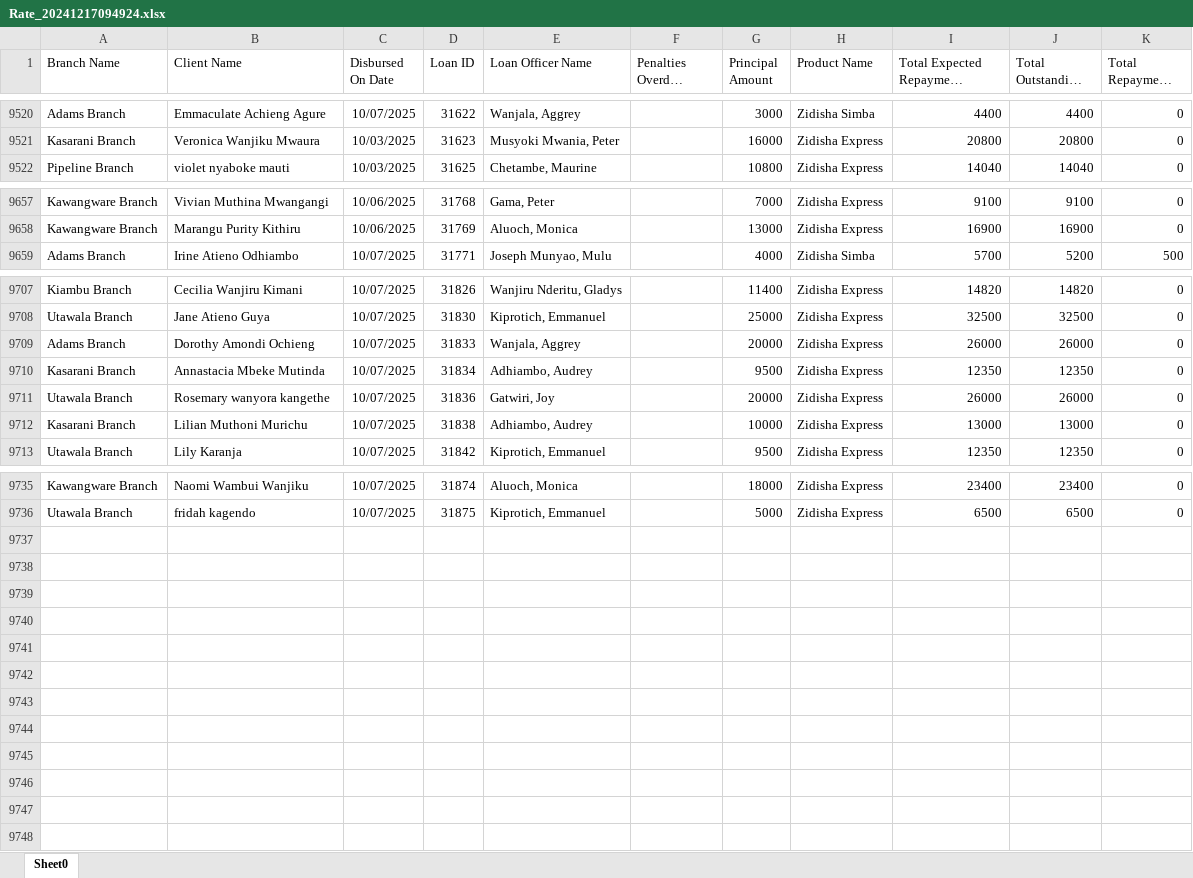
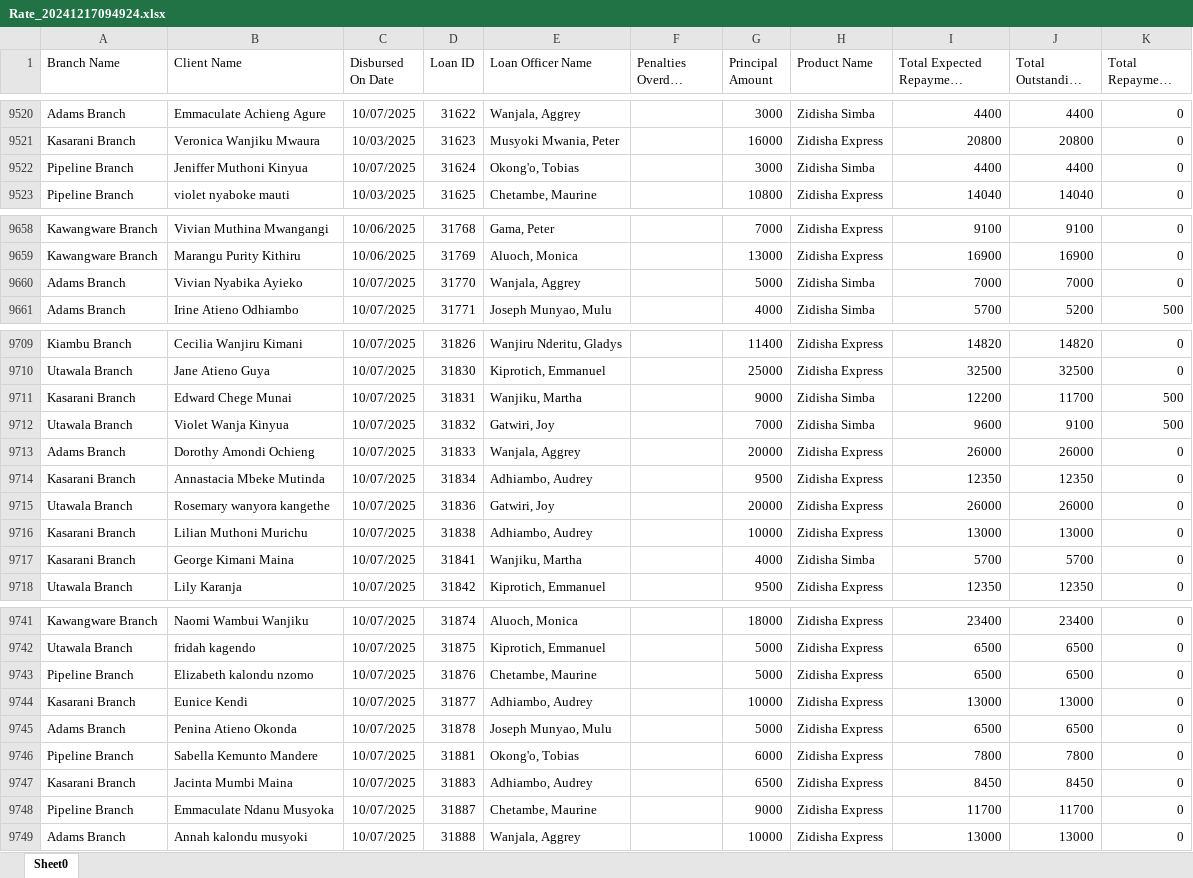
Before and after one commit to Phoenix-Capital/zidisha-monitor, an Excel workbook: Rate_20241217094924.xlsx, sheet Sheet0, drawn as a sheet; only a part is shown, gaps mark what is left out; long unchanged cells end in …; values as stored, in another font and other column widths than the file's, no borders; the diff covers the shown part only; the diff names each change by its address in the sheet, - before the commit and + after, or states it on an @@ line.

Commit message:
On a Friday

```diff
--- a/Rate_20241217094924.xlsx (sheet Sheet0)
+++ b/Rate_20241217094924.xlsx (sheet Sheet0)
+row 9522: Pipeline Branch | Jeniffer Muthoni Kinyua | 10/07/2025 | 31624 | Okong'o, Tobias |  | 3000 | Zidisha Simba | 4400 | 4400 | 0
+row 9660: Adams Branch | Vivian Nyabika Ayieko | 10/07/2025 | 31770 | Wanjala, Aggrey |  | 5000 | Zidisha Simba | 7000 | 7000 | 0
+row 9711: Kasarani Branch | Edward Chege Munai | 10/07/2025 | 31831 | Wanjiku, Martha |  | 9000 | Zidisha Simba | 12200 | 11700 | 500
+row 9712: Utawala Branch | Violet Wanja Kinyua | 10/07/2025 | 31832 | Gatwiri, Joy |  | 7000 | Zidisha Simba | 9600 | 9100 | 500
+row 9717: Kasarani Branch | George Kimani Maina | 10/07/2025 | 31841 | Wanjiku, Martha |  | 4000 | Zidisha Simba | 5700 | 5700 | 0
+row 9743: Pipeline Branch | Elizabeth kalondu nzomo | 10/07/2025 | 31876 | Chetambe, Maurine |  | 5000 | Zidisha Express | 6500 | 6500 | 0
+row 9744: Kasarani Branch | Eunice Kendi | 10/07/2025 | 31877 | Adhiambo, Audrey |  | 10000 | Zidisha Express | 13000 | 13000 | 0
+row 9745: Adams Branch | Penina Atieno Okonda | 10/07/2025 | 31878 | Joseph Munyao, Mulu |  | 5000 | Zidisha Express | 6500 | 6500 | 0
+row 9746: Pipeline Branch | Sabella Kemunto Mandere | 10/07/2025 | 31881 | Okong'o, Tobias |  | 6000 | Zidisha Express | 7800 | 7800 | 0
+row 9747: Kasarani Branch | Jacinta Mumbi Maina | 10/07/2025 | 31883 | Adhiambo, Audrey |  | 6500 | Zidisha Express | 8450 | 8450 | 0
+row 9748: Pipeline Branch | Emmaculate Ndanu Musyoka | 10/07/2025 | 31887 | Chetambe, Maurine |  | 9000 | Zidisha Express | 11700 | 11700 | 0
+row 9749: Adams Branch | Annah kalondu musyoki | 10/07/2025 | 31888 | Wanjala, Aggrey |  | 10000 | Zidisha Express | 13000 | 13000 | 0
```
Also changed, not shown: 1 added row and 52 edited cells elsewhere in this sheet.
